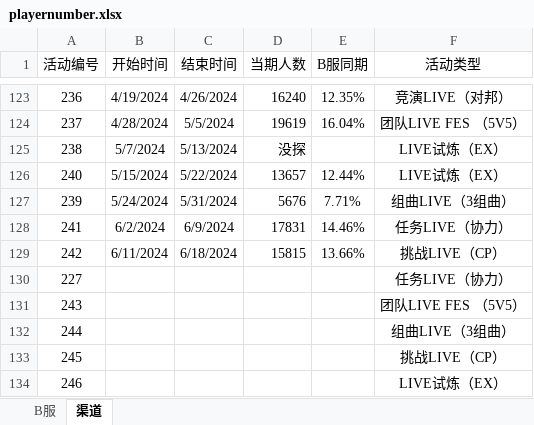
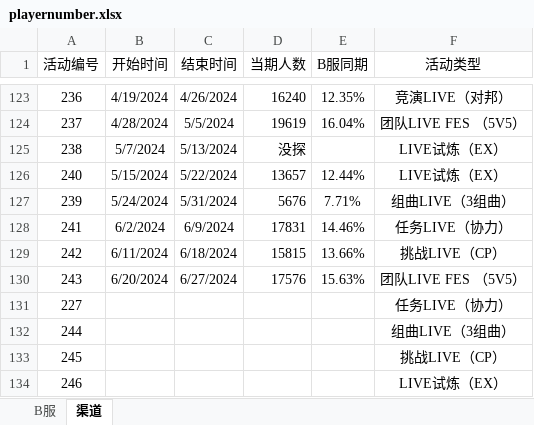
Before and after one commit to Yamamoto-2/tsugu-bangdream-bot, an Excel workbook: backend/config/playernumber.xlsx, sheet 渠道, drawn as a sheet; only a part is shown, gaps mark what is left out; values as stored, in another font and other column widths than the file's, no borders; removed rows and columns are numbered as before the commit, all else as after; the diff names each change by its address in the sheet, - before the commit and + after, or states it on an @@ line.

```diff
--- a/backend/config/playernumber.xlsx (sheet 渠道)
+++ b/backend/config/playernumber.xlsx (sheet 渠道)
+row 130: 243 | 6/20/2024 | 6/27/2024 | 17576 | 15.63% | 团队LIVE FES （5V5）
-row 131: 243 |  |  |  |  | 团队LIVE FES （5V5）
```
Also changed, not shown: sheet B服.
